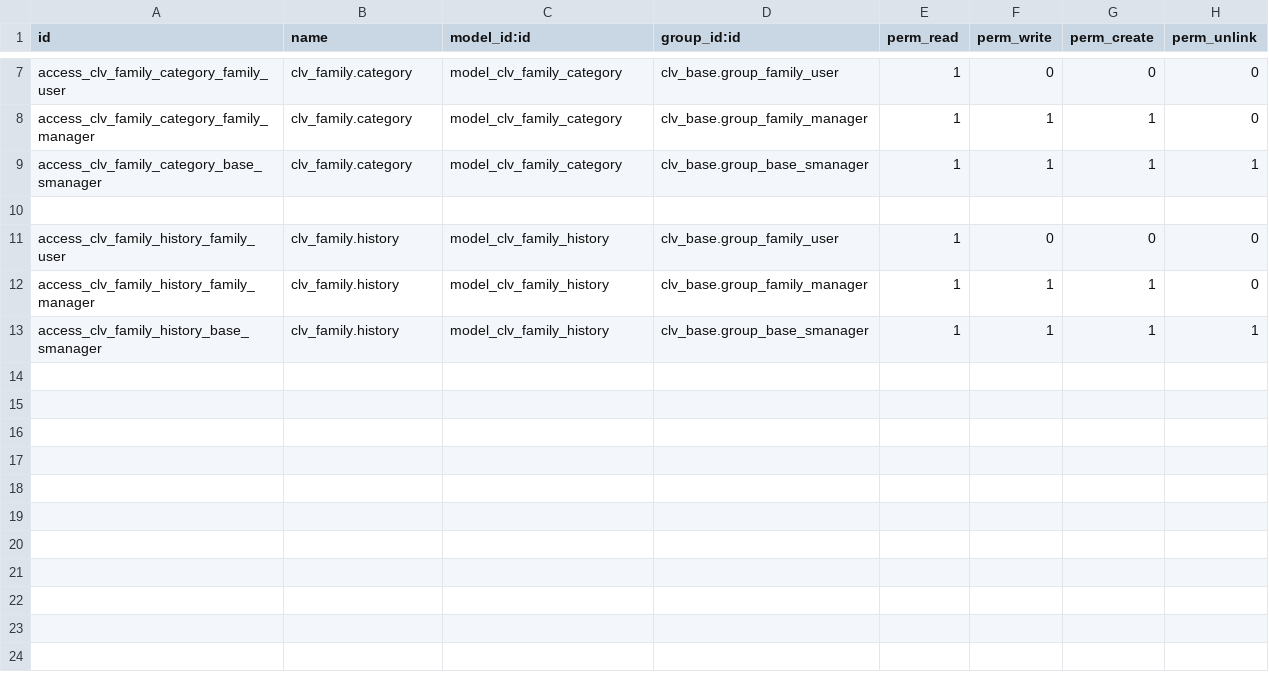
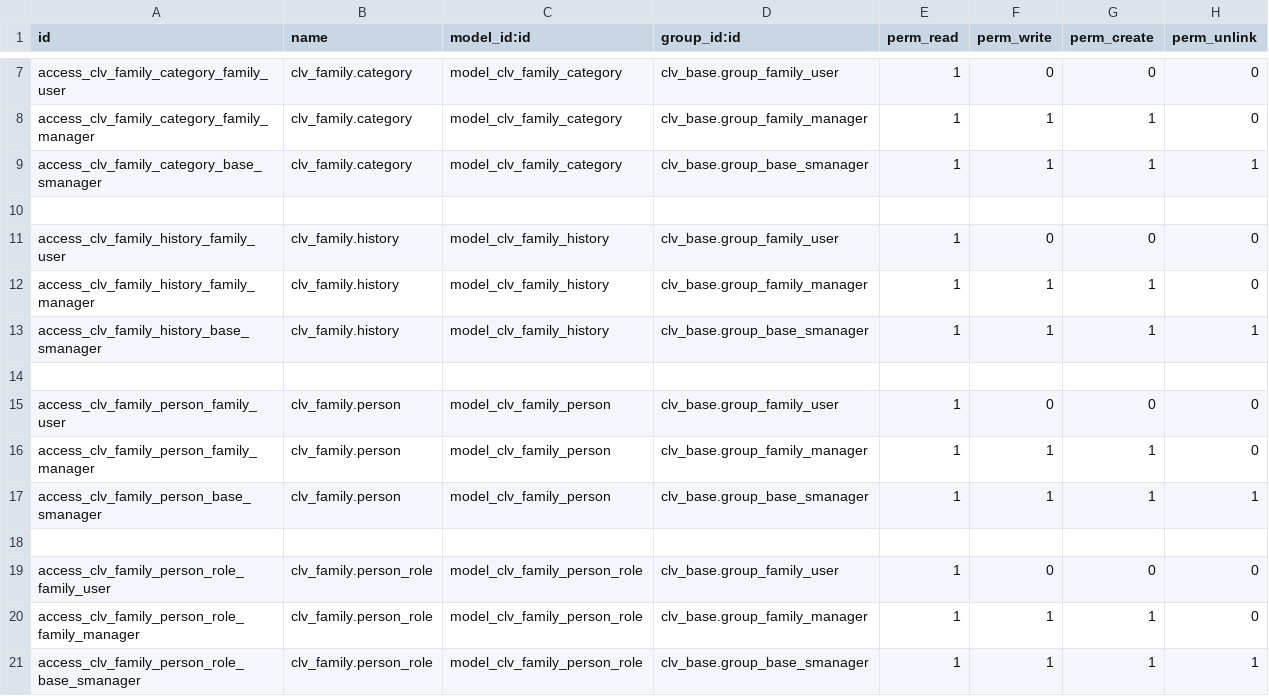
Before and after one commit to CLVsol/odoo_addons, a CSV file: clv_family/security/ir.model.access.csv, drawn as a sheet; only a part is shown, gaps mark what is left out; the diff names each change by its address in the sheet, - before the commit and + after, or states it on an @@ line.

Commit message:
Updated "clv_family".

```diff
--- a/clv_family/security/ir.model.access.csv
+++ b/clv_family/security/ir.model.access.csv
+row 14: (empty)
+row 15: access_clv_family_person_family_user | clv_family.person | model_clv_family_person | clv_base.group_family_user | 1 | 0 | 0 | 0
+row 16: access_clv_family_person_family_manager | clv_family.person | model_clv_family_person | clv_base.group_family_manager | 1 | 1 | 1 | 0
+row 17: access_clv_family_person_base_smanager | clv_family.person | model_clv_family_person | clv_base.group_base_smanager | 1 | 1 | 1 | 1
+row 18: (empty)
+row 19: access_clv_family_person_role_family_user | clv_family.person_role | model_clv_family_person_role | clv_base.group_family_user | 1 | 0 | 0 | 0
+row 20: access_clv_family_person_role_family_manager | clv_family.person_role | model_clv_family_person_role | clv_base.group_family_manager | 1 | 1 | 1 | 0
+row 21: access_clv_family_person_role_base_smanager | clv_family.person_role | model_clv_family_person_role | clv_base.group_base_smanager | 1 | 1 | 1 | 1
```
Also changed, not shown: 1 other file.
